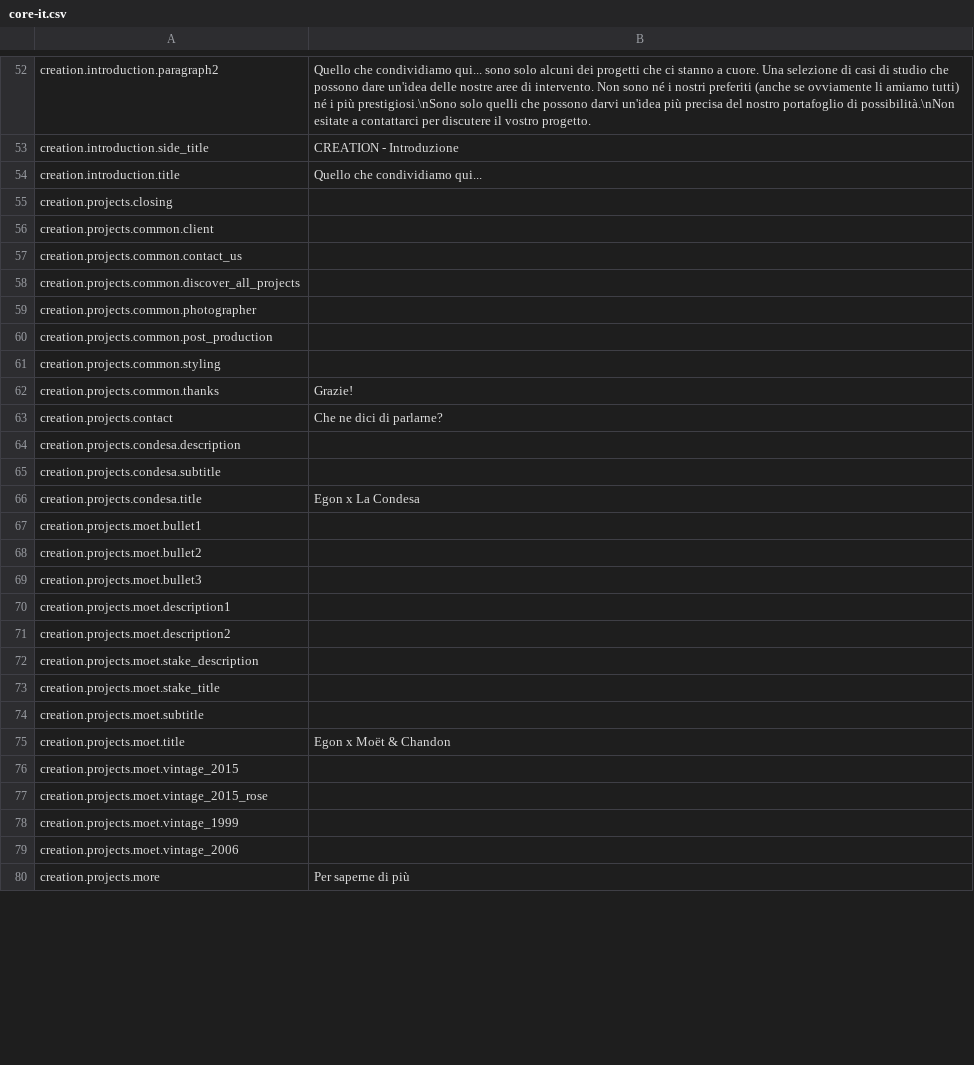
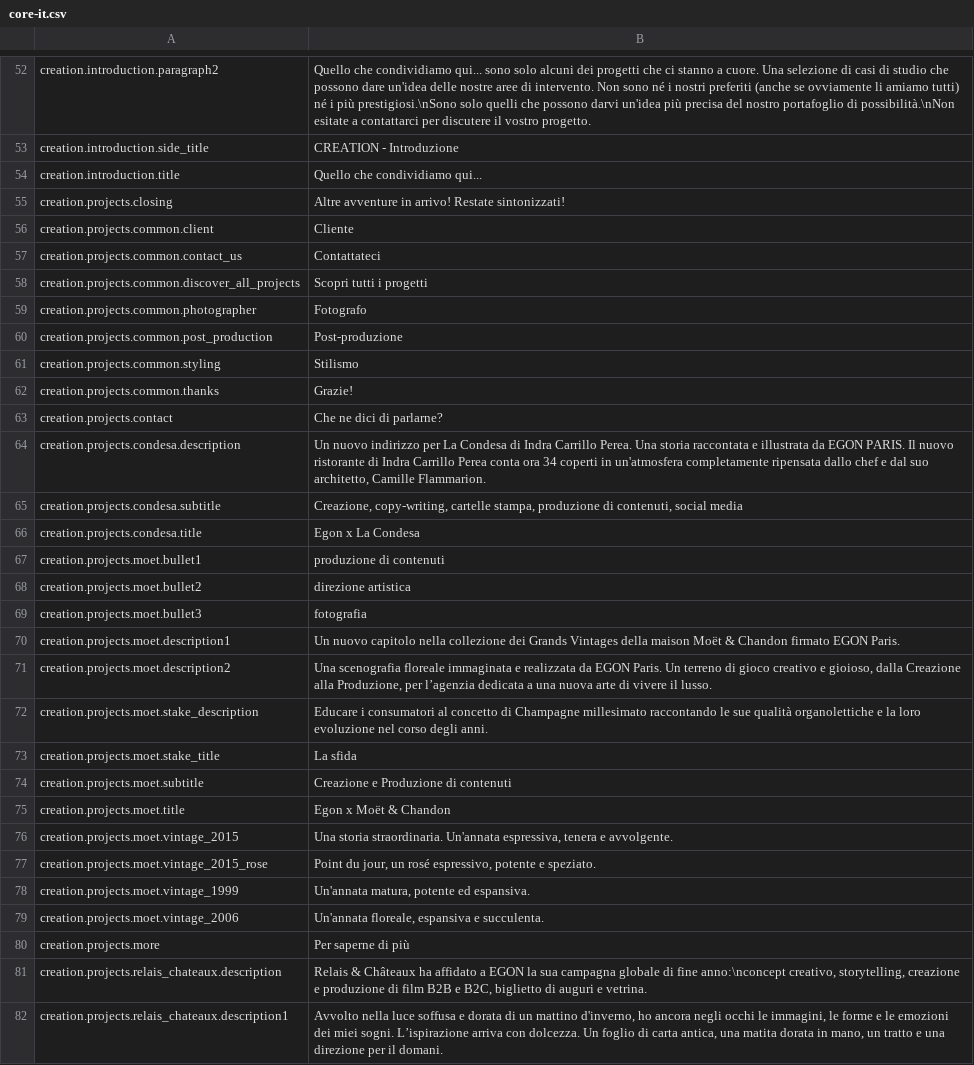
Before and after one commit to Robloche/egon, a CSV file: locales-sources/core-it.csv, drawn as a sheet; only a part is shown, gaps mark what is left out; the diff covers the shown part only.

Commit message:
[EVO] Added R&C project + added sound toggler on startup movie

```diff
--- a/locales-sources/core-it.csv
+++ b/locales-sources/core-it.csv
@@ -54,27 +54,29 @@ creation.introduction.side_title;CREATION - Introduzione
 creation.introduction.title;Quello che condividiamo qui...
-creation.projects.closing;
-creation.projects.common.client;
-creation.projects.common.contact_us;
-creation.projects.common.discover_all_projects;
-creation.projects.common.photographer;
-creation.projects.common.post_production;
-creation.projects.common.styling;
+creation.projects.closing;Altre avventure in arrivo! Restate sintonizzati!
+creation.projects.common.client;Cliente
+creation.projects.common.contact_us;Contattateci
+creation.projects.common.discover_all_projects;Scopri tutti i progetti
+creation.projects.common.photographer;Fotografo
+creation.projects.common.post_production;Post-produzione
+creation.projects.common.styling;Stilismo
 creation.projects.common.thanks;Grazie!
 creation.projects.contact;Che ne dici di parlarne?
-creation.projects.condesa.description;
-creation.projects.condesa.subtitle;
+creation.projects.condesa.description;Un nuovo indirizzo per La Condesa di Indra Carrillo Perea. Una storia raccontata e illustrata da EGON PARIS. Il nuovo ristorante di Indra Carrillo Perea conta ora 34 coperti in un'atmosfera completamente ripensata dallo chef e dal suo architetto, Camille Flammarion.
+creation.projects.condesa.subtitle;Creazione, copy-writing, cartelle stampa, produzione di contenuti, social media
 creation.projects.condesa.title;Egon x La Condesa
-creation.projects.moet.bullet1;
-creation.projects.moet.bullet2;
-creation.projects.moet.bullet3;
-creation.projects.moet.description1;
-creation.projects.moet.description2;
-creation.projects.moet.stake_description;
-creation.projects.moet.stake_title;
-creation.projects.moet.subtitle;
+creation.projects.moet.bullet1;produzione di contenuti
+creation.projects.moet.bullet2;direzione artistica
+creation.projects.moet.bullet3;fotografia
+creation.projects.moet.description1;Un nuovo capitolo nella collezione dei Grands Vintages della maison Moët & Chandon firmato EGON Paris.
+creation.projects.moet.description2;Una scenografia floreale immaginata e realizzata da EGON Paris. Un terreno di gioco creativo e gioioso, dalla Creazione alla Produzione, per l’agenzia dedicata a una nuova arte di vivere il lusso.
+creation.projects.moet.stake_description;Educare i consumatori al concetto di Champagne millesimato raccontando le sue qualità organolettiche e la loro evoluzione nel corso degli anni.
+creation.projects.moet.stake_title;La sfida
+creation.projects.moet.subtitle;Creazione e Produzione di contenuti
 creation.projects.moet.title;Egon x Moët & Chandon
-creation.projects.moet.vintage_2015;
-creation.projects.moet.vintage_2015_rose;
-creation.projects.moet.vintage_1999;
-creation.projects.moet.vintage_2006;
+creation.projects.moet.vintage_2015;Una storia straordinaria. Un'annata espressiva, tenera e avvolgente.
+creation.projects.moet.vintage_2015_rose;Point du jour, un rosé espressivo, potente e speziato.
+creation.projects.moet.vintage_1999;Un'annata matura, potente ed espansiva.
+creation.projects.moet.vintage_2006;Un'annata floreale, espansiva e succulenta.
 creation.projects.more;Per saperne di più
+creation.projects.relais_chateaux.description;Relais & Châteaux ha affidato a EGON la sua campagna globale di fine anno:\nconcept creativo, storytelling, creazione e produzione di film B2B e B2C, biglietto di auguri e vetrina.
+creation.projects.relais_chateaux.description1;Avvolto nella luce soffusa e dorata di un mattino d'inverno, ho ancora negli occhi le immagini, le forme e le emozioni dei miei sogni. L’ispirazione arriva con dolcezza. Un foglio di carta antica, una matita dorata in mano, un tratto e una direzione per il domani.
```
Also changed, not shown: 6 added rows and 2 edited cells elsewhere in this file, locales-sources/core-en.csv, locales-sources/core-fr.csv, 17 other files.
